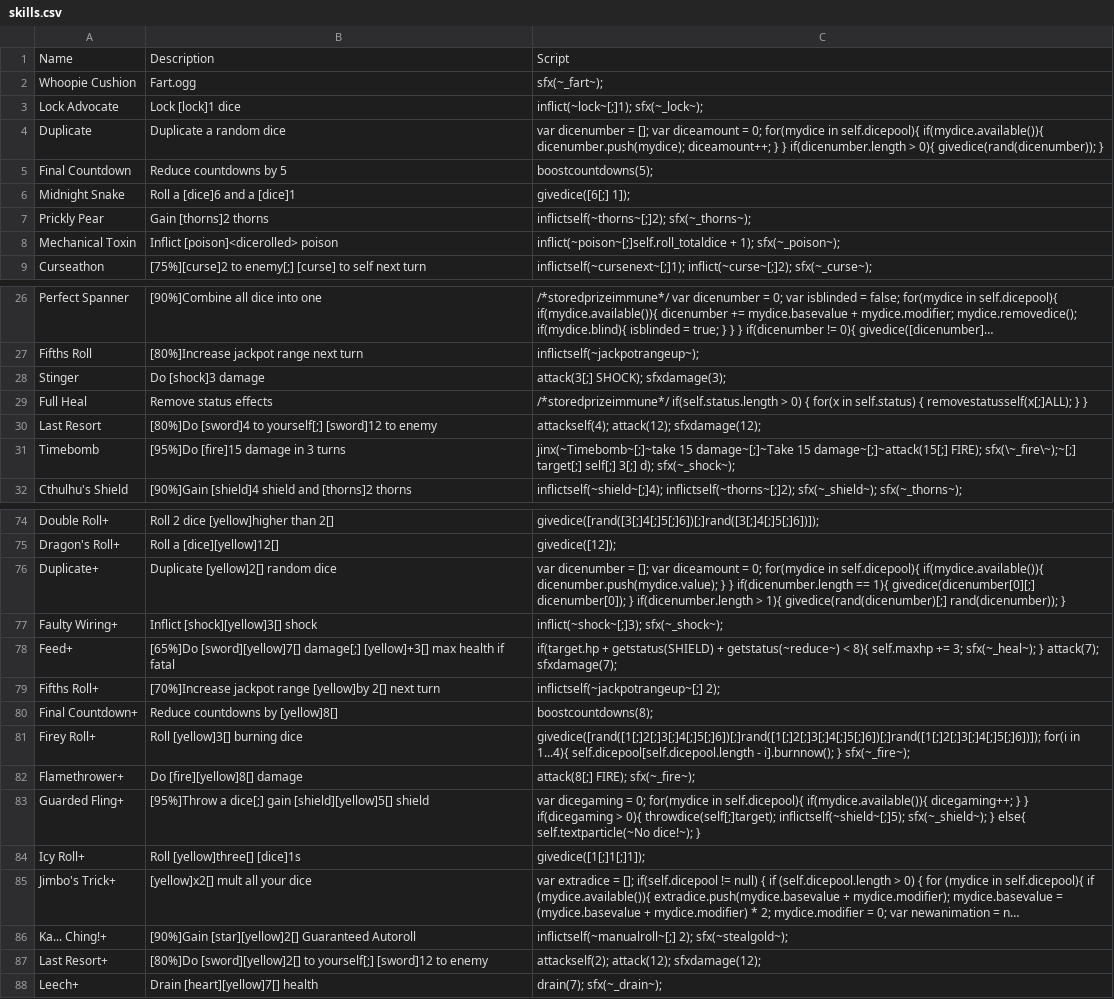
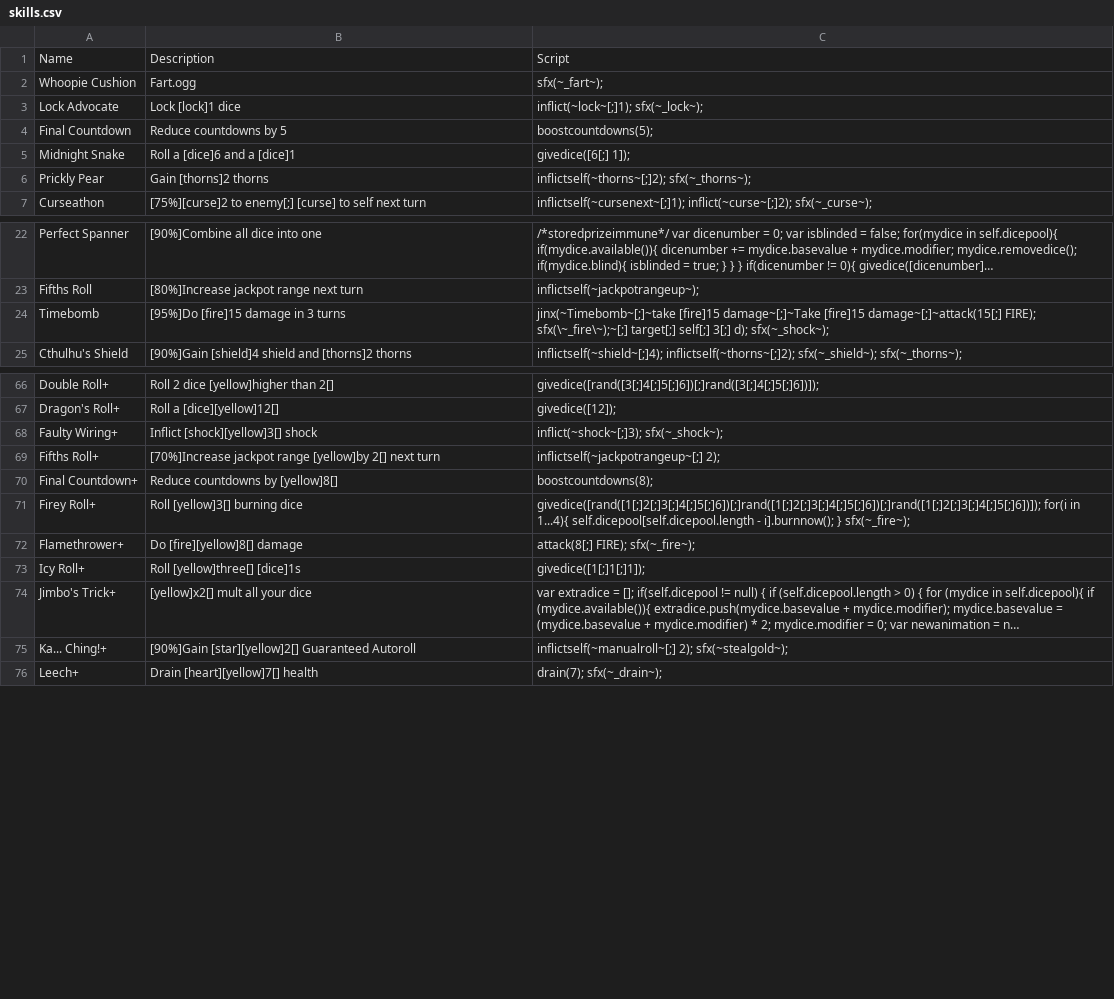
Before and after one commit to Polly224/pollymod, a CSV file: _append/data/text/skills.csv, drawn as a sheet; only a part is shown, gaps mark what is left out; long unchanged cells end in …; removed rows and columns are numbered as before the commit, all else as after; the diff covers the shown part only; the diff names each change by its address in the sheet, - before the commit and + after, or states it on an @@ line.

Commit message:
full skills pass-through

```diff
--- a/_append/data/text/skills.csv
+++ b/_append/data/text/skills.csv
-row 4: Duplicate | Duplicate a random dice | var dicenumber = []; var diceamount = 0; for(mydice in self.dicepool){ if(mydice.available()){ dicenumber.push(mydice); diceamount++; } } if(dicenumber.length > 0){ givedice(rand(dicenumber)); }
-row 8: Mechanical Toxin | Inflict [poison]<dicerolled> poison | inflict(~poison~[;]self.roll_totaldice + 1); sfx(~_poison~);
-row 28: Stinger | Do [shock]3 damage | attack(3[;] SHOCK); sfxdamage(3);
-row 29: Full Heal | Remove status effects | /*storedprizeimmune*/ if(self.status.length > 0) { for(x in self.status) { removestatusself(x[;]ALL); } }
-row 30: Last Resort | [80%]Do [sword]4 to yourself[;] [sword]12 to enemy | attackself(4); attack(12); sfxdamage(12);
-C24: jinx(~Timebomb~[;]~take 15 damage~[;]~Take 15 damage~[;]~attack(15[;] FIRE);…
+C24: jinx(~Timebomb~[;]~take [fire]15 damage~[;]~Take [fire]15 damage~[;]~attack(15[;] FIRE);…
-row 76: Duplicate+ | Duplicate [yellow]2[] random dice | var dicenumber = []; var diceamount = 0; for(mydice in self.dicepool){ if(mydice.available()){ dicenumber.push(mydice.value); } } if(dicenumber.length == 1){ givedice(dicenumber[0][;] dicenumber[0]); } if(dicenumber.length > 1){ givedice(rand(dicenumber)[;] rand(dicenumber)); }
-row 78: Feed+ | [65%]Do [sword][yellow]7[] damage[;] [yellow]+3[] max health if fatal | if(target.hp + getstatus(SHIELD) + getstatus(~reduce~) < 8){ self.maxhp += 3; sfx(~_heal~); } attack(7); sfxdamage(7);
-row 83: Guarded Fling+ | [95%]Throw a dice[;] gain [shield][yellow]5[] shield | var dicegaming = 0; for(mydice in self.dicepool){ if(mydice.available()){ dicegaming++; } } if(dicegaming > 0){ throwdice(self[;]target); inflictself(~shield~[;]5); sfx(~_shield~); } else{ self.textparticle(~No dice!~); }
-row 87: Last Resort+ | [80%]Do [sword][yellow]2[] to yourself[;] [sword]12 to enemy | attackself(2); attack(12); sfxdamage(12);
```
Also changed, not shown: 4 added rows, 9 removed rows and 21 edited cells elsewhere in this file, _append/data/text/statuseffects.csv, data/text/scripts/jackpotofalltrades/leveljackpotskills.csv, 5 other files.
